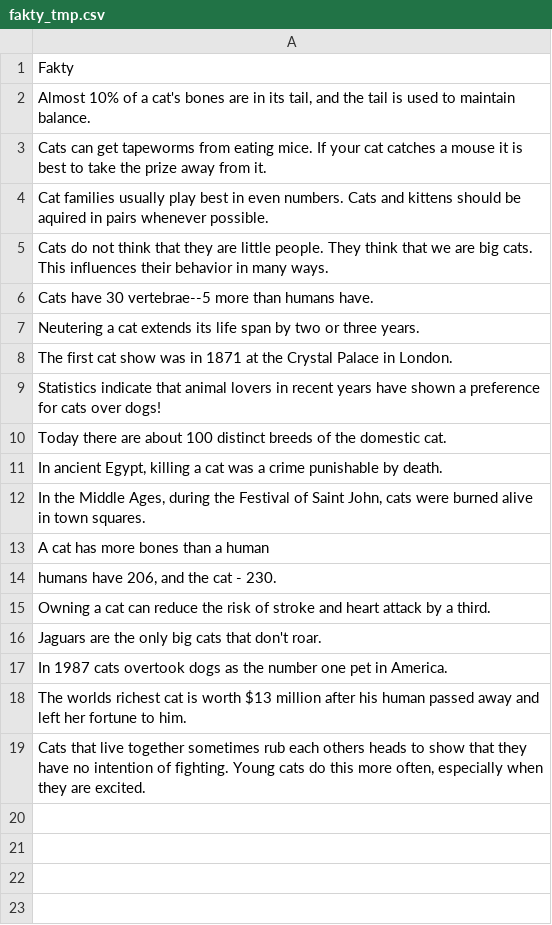
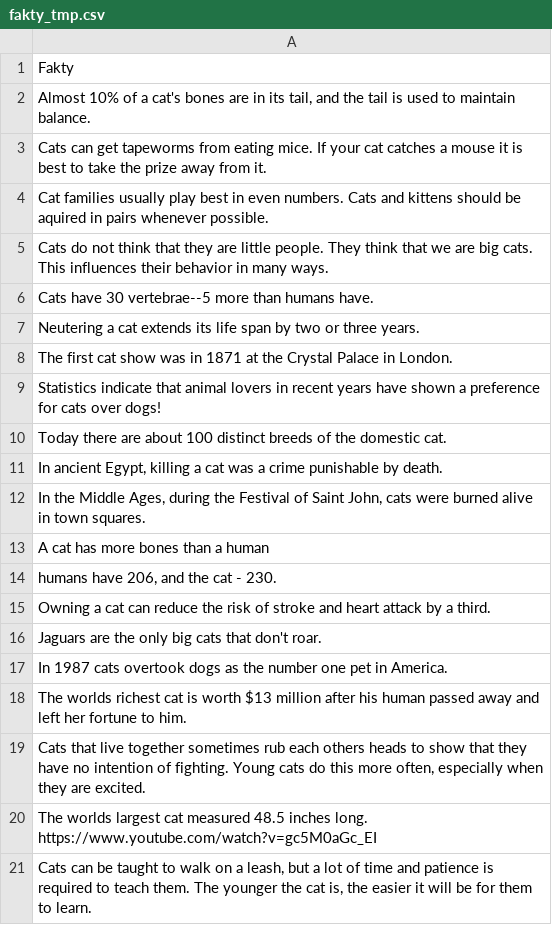
Before and after one commit to SebastianSanko/test, a CSV file: data/fakty_tmp.csv, drawn as a sheet.

```diff
--- a/data/fakty_tmp.csv
+++ b/data/fakty_tmp.csv
@@ -19 +19,3 @@ The worlds richest cat is worth $13 million after his human passed away and left
 "Cats that live together sometimes rub each others heads to show that they have no intention of fighting. Young cats do this more often, especially when they are excited."
+The worlds largest cat measured 48.5 inches long. https://www.youtube.com/watch?v=gc5M0aGc_EI
+"Cats can be taught to walk on a leash, but a lot of time and patience is required to teach them. The younger the cat is, the easier it will be for them to learn."
```
Also changed, not shown: 2 other files.
